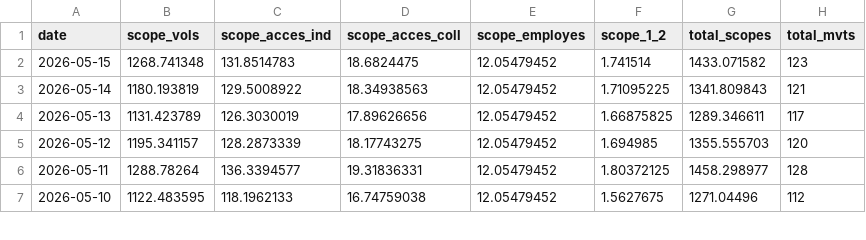
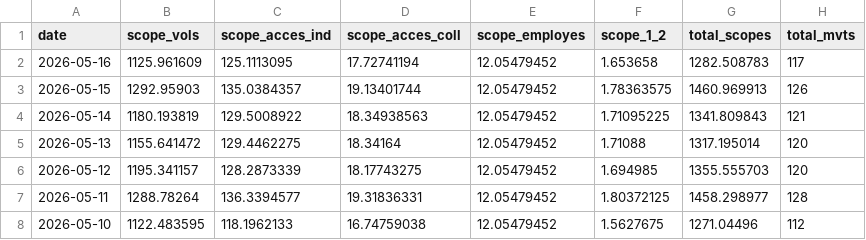
Before and after one commit to emissionscarbonebva-maker/bva-ges, a CSV file: data/EXPORT_daily_scopes.csv, drawn as a sheet; only a part is shown.

```diff
--- a/data/EXPORT_daily_scopes.csv
+++ b/data/EXPORT_daily_scopes.csv
@@ -1,5 +1,6 @@
 date,scope_vols,scope_acces_ind,scope_acces_coll,scope_employes,scope_1_2,total_scopes,total_mvts
-2026-05-15,1268.741348,131.8514783,18.6824475,12.05479452,1.741514,1433.071582,123
+2026-05-16,1125.961609,125.1113095,17.72741194,12.05479452,1.653658,1282.508783,117
+2026-05-15,1292.95903,135.0384357,19.13401744,12.05479452,1.78363575,1460.969913,126
 2026-05-14,1180.193819,129.5008922,18.34938563,12.05479452,1.71095225,1341.809843,121
-2026-05-13,1131.423789,126.3030019,17.89626656,12.05479452,1.66875825,1289.346611,117
+2026-05-13,1155.641472,129.4462275,18.34164,12.05479452,1.71088,1317.195014,120
 2026-05-12,1195.341157,128.2873339,18.17743275,12.05479452,1.694985,1355.555703,120
```
Also changed, not shown: data/EXPORT_arrivals_YTD.csv, data/EXPORT_cumul_scopes.csv, 3 other files.
